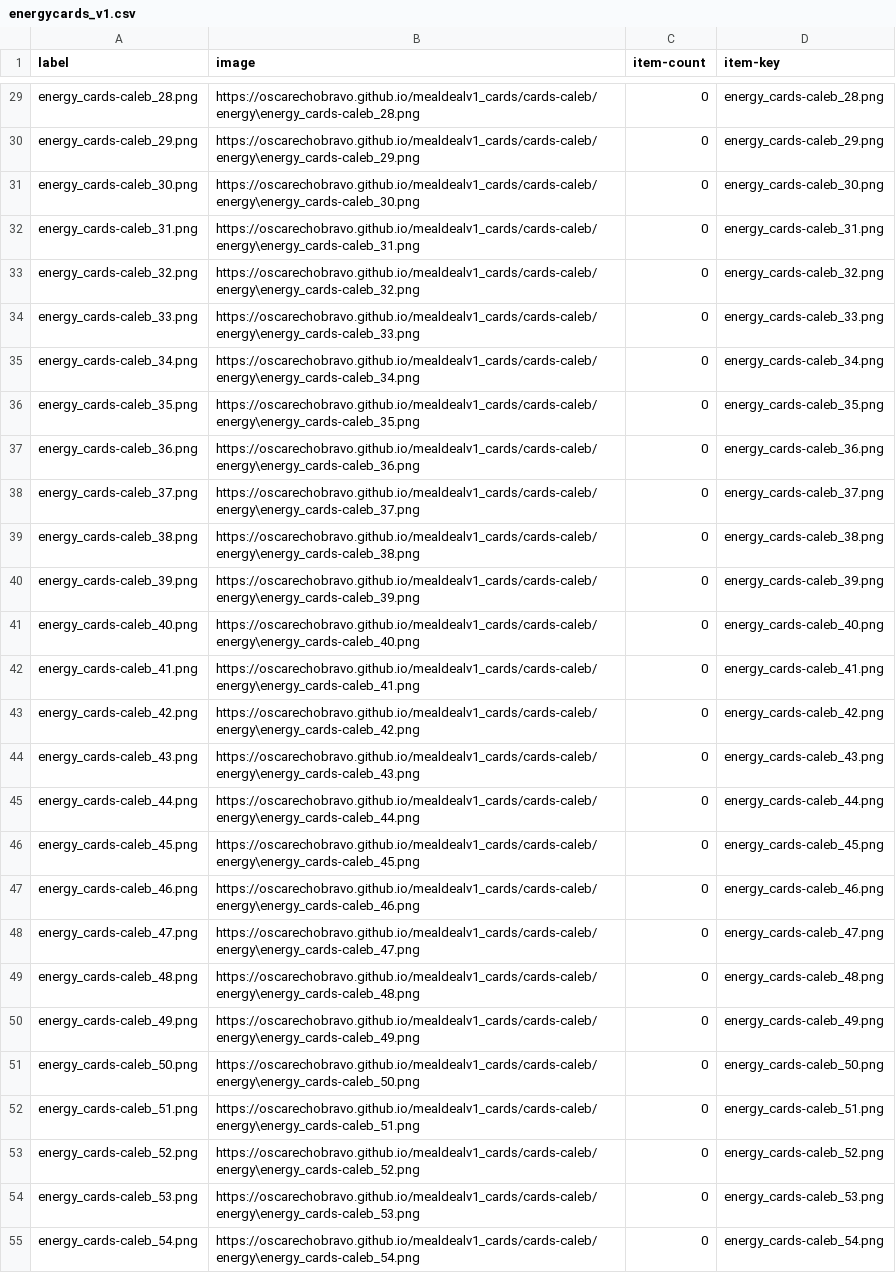
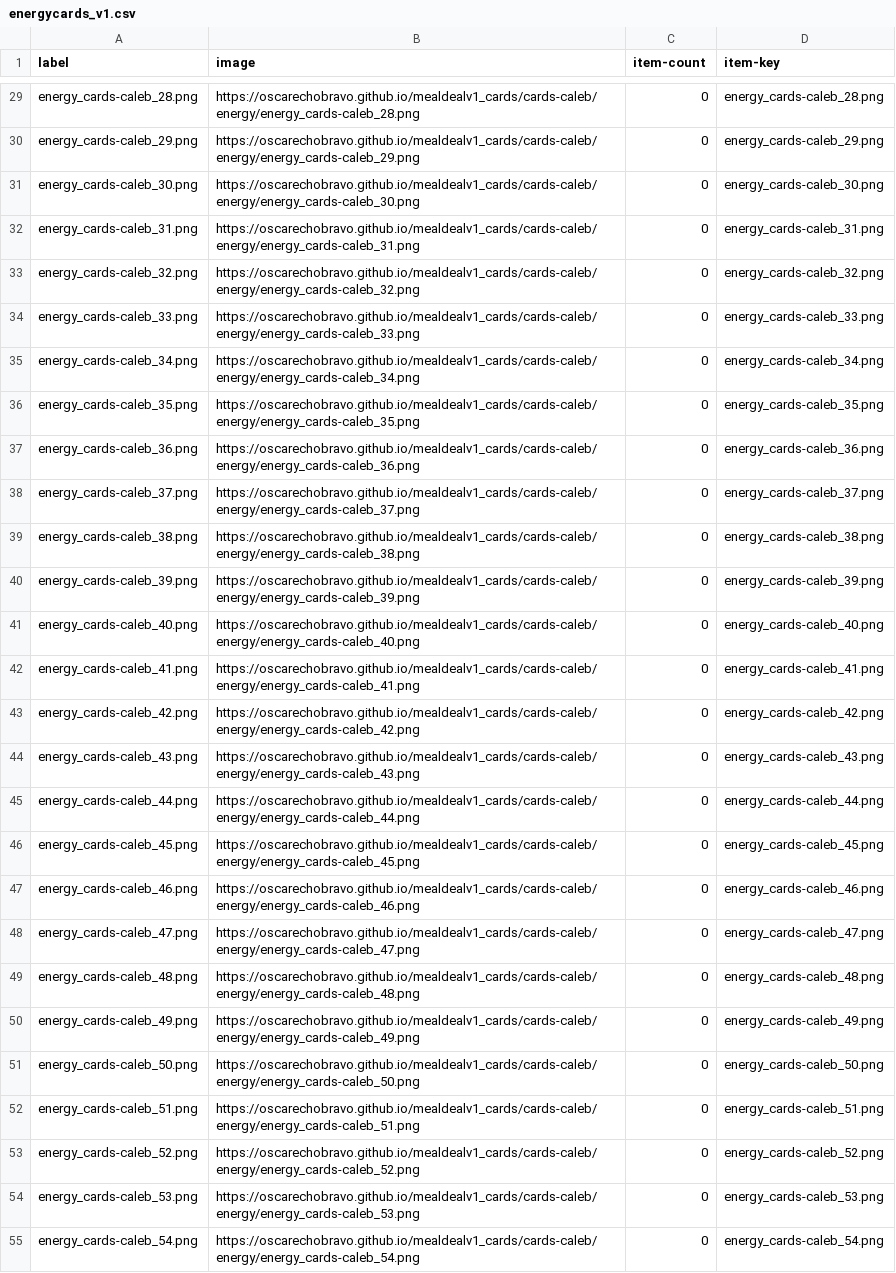
Before and after one commit to oscarechobravo/mealdealv1_cards, a CSV file: cards-caleb/energycards_v1.csv, drawn as a sheet; only a part is shown, gaps mark what is left out; the diff covers the shown part only; the diff names each change by its address in the sheet, - before the commit and + after, or states it on an @@ line.

```diff
--- a/cards-caleb/energycards_v1.csv
+++ b/cards-caleb/energycards_v1.csv
-B29 (image): https://oscarechobravo.github.io/mealdealv1_cards/cards-caleb/energy\energy_cards-caleb_28.png
+B29 (image): https://oscarechobravo.github.io/mealdealv1_cards/cards-caleb/energy/energy_cards-caleb_28.png
-B30 (image): https://oscarechobravo.github.io/mealdealv1_cards/cards-caleb/energy\energy_cards-caleb_29.png
+B30 (image): https://oscarechobravo.github.io/mealdealv1_cards/cards-caleb/energy/energy_cards-caleb_29.png
-B31 (image): https://oscarechobravo.github.io/mealdealv1_cards/cards-caleb/energy\energy_cards-caleb_30.png
+B31 (image): https://oscarechobravo.github.io/mealdealv1_cards/cards-caleb/energy/energy_cards-caleb_30.png
-B32 (image): https://oscarechobravo.github.io/mealdealv1_cards/cards-caleb/energy\energy_cards-caleb_31.png
+B32 (image): https://oscarechobravo.github.io/mealdealv1_cards/cards-caleb/energy/energy_cards-caleb_31.png
-B33 (image): https://oscarechobravo.github.io/mealdealv1_cards/cards-caleb/energy\energy_cards-caleb_32.png
+B33 (image): https://oscarechobravo.github.io/mealdealv1_cards/cards-caleb/energy/energy_cards-caleb_32.png
-B34 (image): https://oscarechobravo.github.io/mealdealv1_cards/cards-caleb/energy\energy_cards-caleb_33.png
+B34 (image): https://oscarechobravo.github.io/mealdealv1_cards/cards-caleb/energy/energy_cards-caleb_33.png
-B35 (image): https://oscarechobravo.github.io/mealdealv1_cards/cards-caleb/energy\energy_cards-caleb_34.png
+B35 (image): https://oscarechobravo.github.io/mealdealv1_cards/cards-caleb/energy/energy_cards-caleb_34.png
-B36 (image): https://oscarechobravo.github.io/mealdealv1_cards/cards-caleb/energy\energy_cards-caleb_35.png
+B36 (image): https://oscarechobravo.github.io/mealdealv1_cards/cards-caleb/energy/energy_cards-caleb_35.png
-B37 (image): https://oscarechobravo.github.io/mealdealv1_cards/cards-caleb/energy\energy_cards-caleb_36.png
+B37 (image): https://oscarechobravo.github.io/mealdealv1_cards/cards-caleb/energy/energy_cards-caleb_36.png
-B38 (image): https://oscarechobravo.github.io/mealdealv1_cards/cards-caleb/energy\energy_cards-caleb_37.png
+B38 (image): https://oscarechobravo.github.io/mealdealv1_cards/cards-caleb/energy/energy_cards-caleb_37.png
-B39 (image): https://oscarechobravo.github.io/mealdealv1_cards/cards-caleb/energy\energy_cards-caleb_38.png
+B39 (image): https://oscarechobravo.github.io/mealdealv1_cards/cards-caleb/energy/energy_cards-caleb_38.png
-B40 (image): https://oscarechobravo.github.io/mealdealv1_cards/cards-caleb/energy\energy_cards-caleb_39.png
+B40 (image): https://oscarechobravo.github.io/mealdealv1_cards/cards-caleb/energy/energy_cards-caleb_39.png
-B41 (image): https://oscarechobravo.github.io/mealdealv1_cards/cards-caleb/energy\energy_cards-caleb_40.png
+B41 (image): https://oscarechobravo.github.io/mealdealv1_cards/cards-caleb/energy/energy_cards-caleb_40.png
-B42 (image): https://oscarechobravo.github.io/mealdealv1_cards/cards-caleb/energy\energy_cards-caleb_41.png
+B42 (image): https://oscarechobravo.github.io/mealdealv1_cards/cards-caleb/energy/energy_cards-caleb_41.png
-B43 (image): https://oscarechobravo.github.io/mealdealv1_cards/cards-caleb/energy\energy_cards-caleb_42.png
+B43 (image): https://oscarechobravo.github.io/mealdealv1_cards/cards-caleb/energy/energy_cards-caleb_42.png
-B44 (image): https://oscarechobravo.github.io/mealdealv1_cards/cards-caleb/energy\energy_cards-caleb_43.png
+B44 (image): https://oscarechobravo.github.io/mealdealv1_cards/cards-caleb/energy/energy_cards-caleb_43.png
-B45 (image): https://oscarechobravo.github.io/mealdealv1_cards/cards-caleb/energy\energy_cards-caleb_44.png
+B45 (image): https://oscarechobravo.github.io/mealdealv1_cards/cards-caleb/energy/energy_cards-caleb_44.png
-B46 (image): https://oscarechobravo.github.io/mealdealv1_cards/cards-caleb/energy\energy_cards-caleb_45.png
+B46 (image): https://oscarechobravo.github.io/mealdealv1_cards/cards-caleb/energy/energy_cards-caleb_45.png
-B47 (image): https://oscarechobravo.github.io/mealdealv1_cards/cards-caleb/energy\energy_cards-caleb_46.png
+B47 (image): https://oscarechobravo.github.io/mealdealv1_cards/cards-caleb/energy/energy_cards-caleb_46.png
-B48 (image): https://oscarechobravo.github.io/mealdealv1_cards/cards-caleb/energy\energy_cards-caleb_47.png
+B48 (image): https://oscarechobravo.github.io/mealdealv1_cards/cards-caleb/energy/energy_cards-caleb_47.png
-B49 (image): https://oscarechobravo.github.io/mealdealv1_cards/cards-caleb/energy\energy_cards-caleb_48.png
+B49 (image): https://oscarechobravo.github.io/mealdealv1_cards/cards-caleb/energy/energy_cards-caleb_48.png
-B50 (image): https://oscarechobravo.github.io/mealdealv1_cards/cards-caleb/energy\energy_cards-caleb_49.png
+B50 (image): https://oscarechobravo.github.io/mealdealv1_cards/cards-caleb/energy/energy_cards-caleb_49.png
-B51 (image): https://oscarechobravo.github.io/mealdealv1_cards/cards-caleb/energy\energy_cards-caleb_50.png
+B51 (image): https://oscarechobravo.github.io/mealdealv1_cards/cards-caleb/energy/energy_cards-caleb_50.png
-B52 (image): https://oscarechobravo.github.io/mealdealv1_cards/cards-caleb/energy\energy_cards-caleb_51.png
+B52 (image): https://oscarechobravo.github.io/mealdealv1_cards/cards-caleb/energy/energy_cards-caleb_51.png
-B53 (image): https://oscarechobravo.github.io/mealdealv1_cards/cards-caleb/energy\energy_cards-caleb_52.png
+B53 (image): https://oscarechobravo.github.io/mealdealv1_cards/cards-caleb/energy/energy_cards-caleb_52.png
-B54 (image): https://oscarechobravo.github.io/mealdealv1_cards/cards-caleb/energy\energy_cards-caleb_53.png
+B54 (image): https://oscarechobravo.github.io/mealdealv1_cards/cards-caleb/energy/energy_cards-caleb_53.png
-B55 (image): https://oscarechobravo.github.io/mealdealv1_cards/cards-caleb/energy\energy_cards-caleb_54.png
+B55 (image): https://oscarechobravo.github.io/mealdealv1_cards/cards-caleb/energy/energy_cards-caleb_54.png
```
Also changed, not shown: 53 edited cells elsewhere in this file, cards-caleb/jobcards_v1.csv, cards-caleb/propagandacards_v1.csv, 3 other files.
